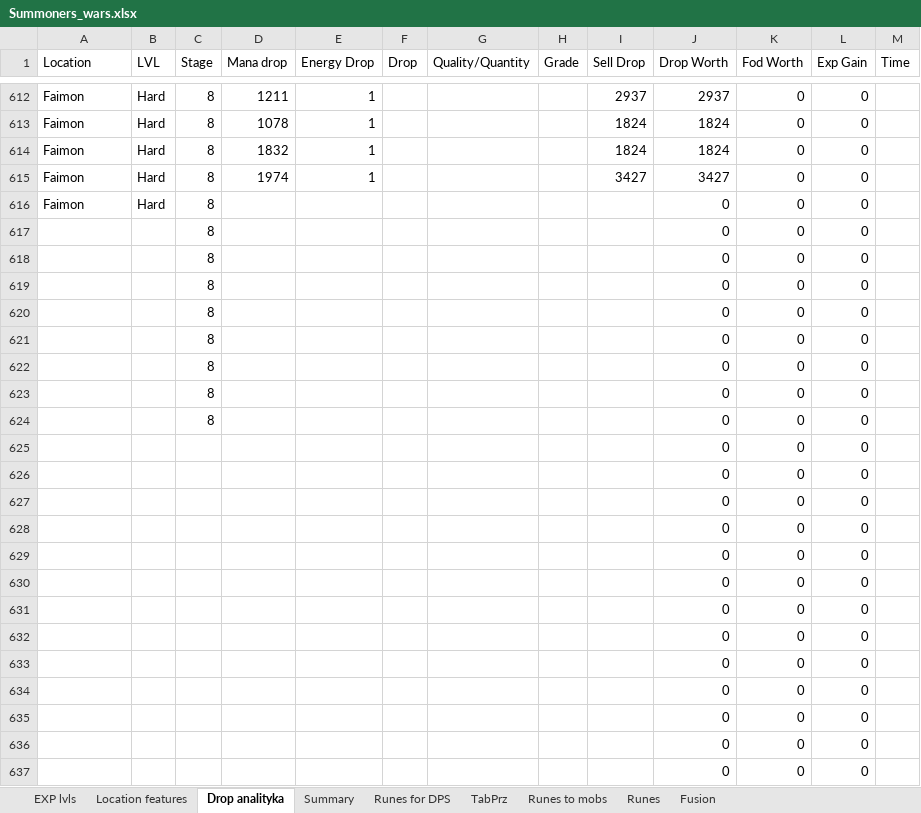
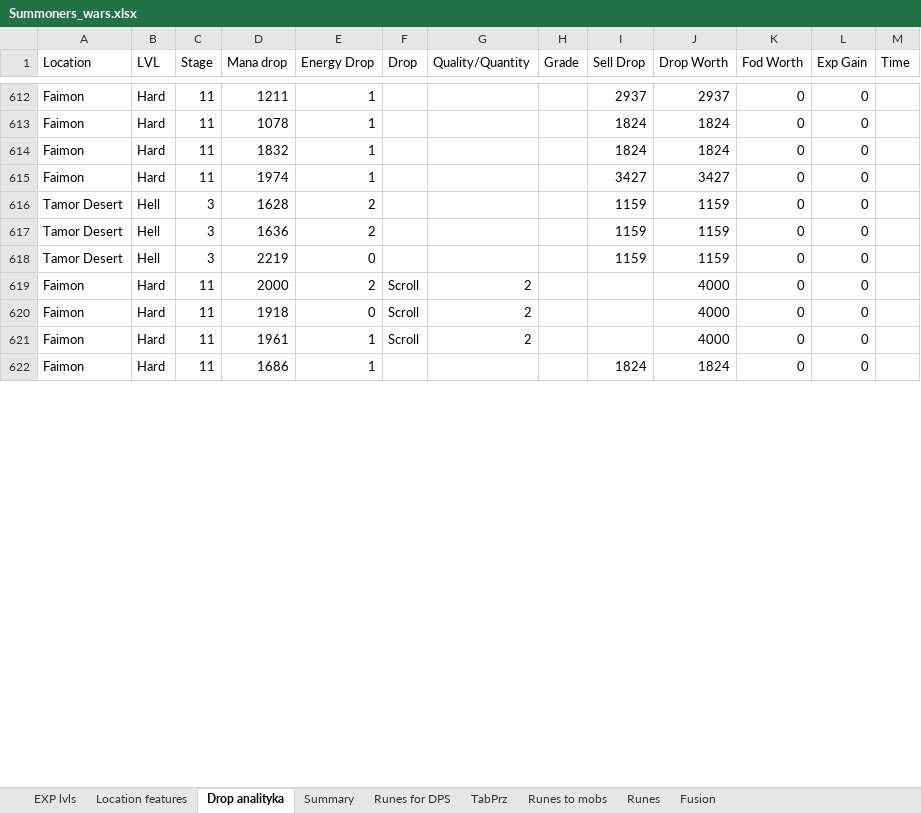
Before and after one commit to mariusz1976/mmorpg, an Excel workbook: Summoners_wars.xlsx, sheet Drop analityka, drawn as a sheet; only a part is shown, gaps mark what is left out; values as stored, in another font and other column widths than the file's, no borders; table styles not drawn; removed rows and columns are numbered as before the commit, all else as after; the diff covers the shown part only; the diff names each change by its address in the sheet, - before the commit and + after, or states it on an @@ line.

```diff
--- a/Summoners_wars.xlsx (sheet Drop analityka)
+++ b/Summoners_wars.xlsx (sheet Drop analityka)
-C612:C615 (Stage): 8
+C612:C615 (Stage): 11
+row 616: Tamor Desert | Hell | 3 | 1628 | 2 |  |  |  | 1159 | 1159 | 0 | 0
+row 617: Tamor Desert | Hell | 3 | 1636 | 2 |  |  |  | 1159 | 1159 | 0 | 0
+row 618: Tamor Desert | Hell | 3 | 2219 | 0 |  |  |  | 1159 | 1159 | 0 | 0
+row 619: Faimon | Hard | 11 | 2000 | 2 | Scroll | 2 |  |  | 4000 | 0 | 0
+row 620: Faimon | Hard | 11 | 1918 | 0 | Scroll | 2 |  |  | 4000 | 0 | 0
+row 621: Faimon | Hard | 11 | 1961 | 1 | Scroll | 2 |  |  | 4000 | 0 | 0
-C622 (Stage): 8
+C622 (Stage): 11
-D622 (Mana drop): (empty)
+D622 (Mana drop): 1686
-E622 (Energy Drop): (empty)
+E622 (Energy Drop): 1
-I622 (Sell Drop): (empty)
+I622 (Sell Drop): 1824
-J622 (Drop Worth): 0
+J622 (Drop Worth): 1824
-row 617:  |  | 8 |  |  |  |  |  |  | 0 | 0 | 0
-row 618:  |  | 8 |  |  |  |  |  |  | 0 | 0 | 0
-row 619:  |  | 8 |  |  |  |  |  |  | 0 | 0 | 0
-row 620:  |  | 8 |  |  |  |  |  |  | 0 | 0 | 0
-row 621:  |  | 8 |  |  |  |  |  |  | 0 | 0 | 0
-row 622:  |  | 8 |  |  |  |  |  |  | 0 | 0 | 0
-row 623:  |  | 8 |  |  |  |  |  |  | 0 | 0 | 0
-row 624:  |  | 8 |  |  |  |  |  |  | 0 | 0 | 0
-row 625:  |  |  |  |  |  |  |  |  | 0 | 0 | 0
-row 626:  |  |  |  |  |  |  |  |  | 0 | 0 | 0
-row 627:  |  |  |  |  |  |  |  |  | 0 | 0 | 0
-row 628:  |  |  |  |  |  |  |  |  | 0 | 0 | 0
-row 629:  |  |  |  |  |  |  |  |  | 0 | 0 | 0
-row 630:  |  |  |  |  |  |  |  |  | 0 | 0 | 0
-row 631:  |  |  |  |  |  |  |  |  | 0 | 0 | 0
-row 632:  |  |  |  |  |  |  |  |  | 0 | 0 | 0
-row 633:  |  |  |  |  |  |  |  |  | 0 | 0 | 0
-row 634:  |  |  |  |  |  |  |  |  | 0 | 0 | 0
-row 635:  |  |  |  |  |  |  |  |  | 0 | 0 | 0
-row 636:  |  |  |  |  |  |  |  |  | 0 | 0 | 0
-row 637:  |  |  |  |  |  |  |  |  | 0 | 0 | 0
```
Also changed, not shown: 32 added rows, 17 removed rows and 27 edited cells elsewhere in this sheet, sheet Location features, sheet EXP lvls, sheet Summary, sheet Fusion, formulas that keep their value, hidden cells.
